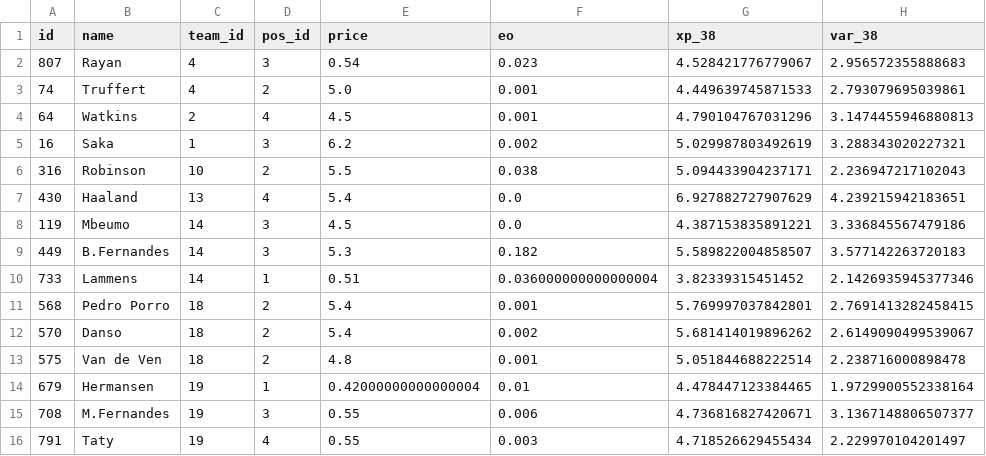
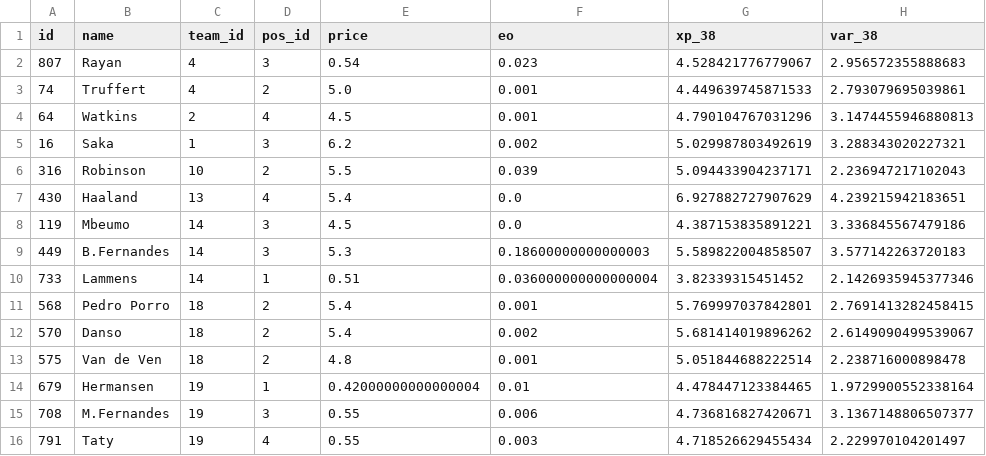
Before and after one commit to quocanhdayyy/footballmanager, a CSV file: data/processed/squad_snapshot.csv, drawn as a sheet; only a part is shown; the diff names each change by its address in the sheet, - before the commit and + after, or states it on an @@ line.

```diff
--- a/data/processed/squad_snapshot.csv
+++ b/data/processed/squad_snapshot.csv
-F6 (eo): 0.038
+F6 (eo): 0.039
-F9 (eo): 0.182
+F9 (eo): 0.18600000000000003
```
Also changed, not shown: data/players.csv.
